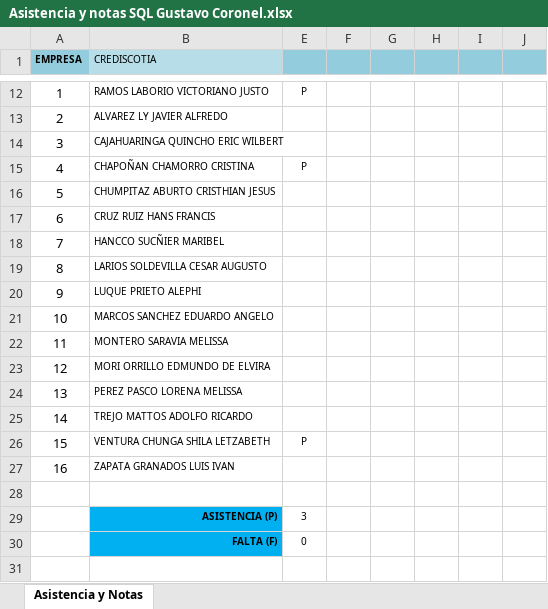
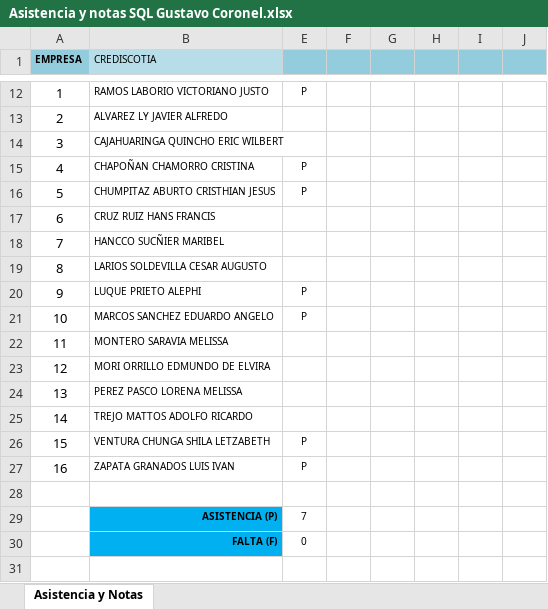
Before and after one commit to gcoronelc/ISIL-EMP-SQL-SERVER-01, an Excel workbook: Docs/Asistencia y notas SQL Gustavo Coronel.xlsx, sheet Asistencia y Notas, drawn as a sheet; only a part is shown, gaps mark what is left out; values as stored, in another font and other column widths than the file's, no borders; charts and pictures and conditional formats not drawn; the diff names each change by its address in the sheet, - before the commit and + after, or states it on an @@ line.

```diff
--- a/Docs/Asistencia y notas SQL Gustavo Coronel.xlsx (sheet Asistencia y Notas)
+++ b/Docs/Asistencia y notas SQL Gustavo Coronel.xlsx (sheet Asistencia y Notas)
-E16: (empty)
+E16: P
-E20:E21: (empty)
+E20:E21: P
-E27: (empty)
+E27: P
-E29: 3
+E29: 7
```
Also changed, not shown: charts or pictures, 11 other files.
